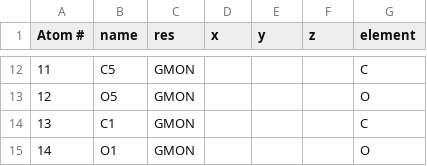
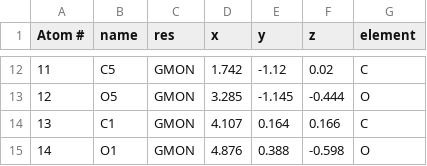
Before and after one commit to aagles/alginator, a CSV file: structures/MEVN.csv, drawn as a sheet; only a part is shown, gaps mark what is left out; the diff covers the shown part only.

```diff
--- a/structures/MEVN.csv
+++ b/structures/MEVN.csv
@@ -12,4 +12,4 @@ Atom #,name,res,x,y,z,element
-11,C5,GMON,,,,C
-12,O5,GMON,,,,O
-13,C1,GMON,,,,C
-14,O1,GMON,,,,O
+11,C5,GMON,1.742,-1.12,0.02,C
+12,O5,GMON,3.285,-1.145,-0.444,O
+13,C1,GMON,4.107,0.164,0.166,C
+14,O1,GMON,4.876,0.388,-0.598,O
```
Also changed, not shown: 30 edited cells elsewhere in this file, structures/MNRD.csv, structures/MODD.csv, 13 other files.
